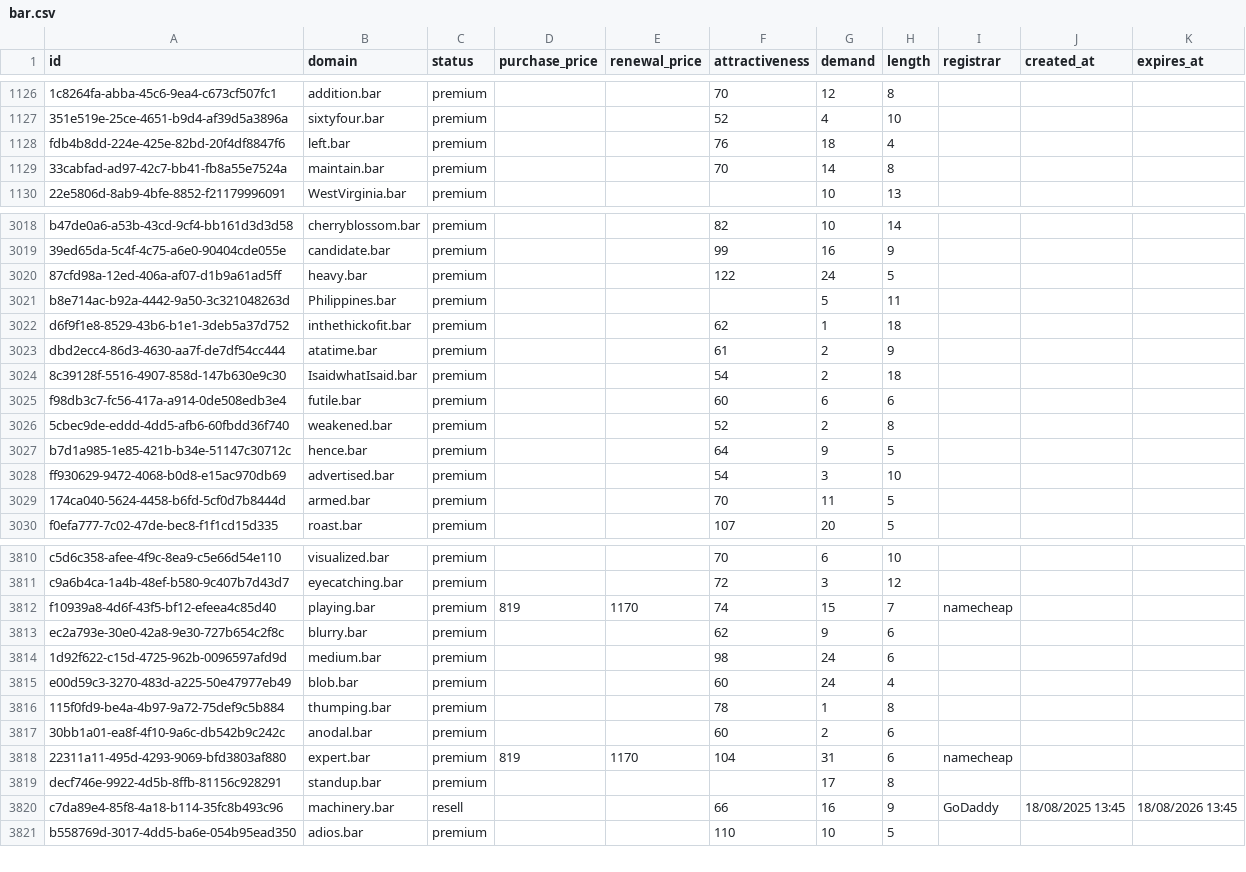
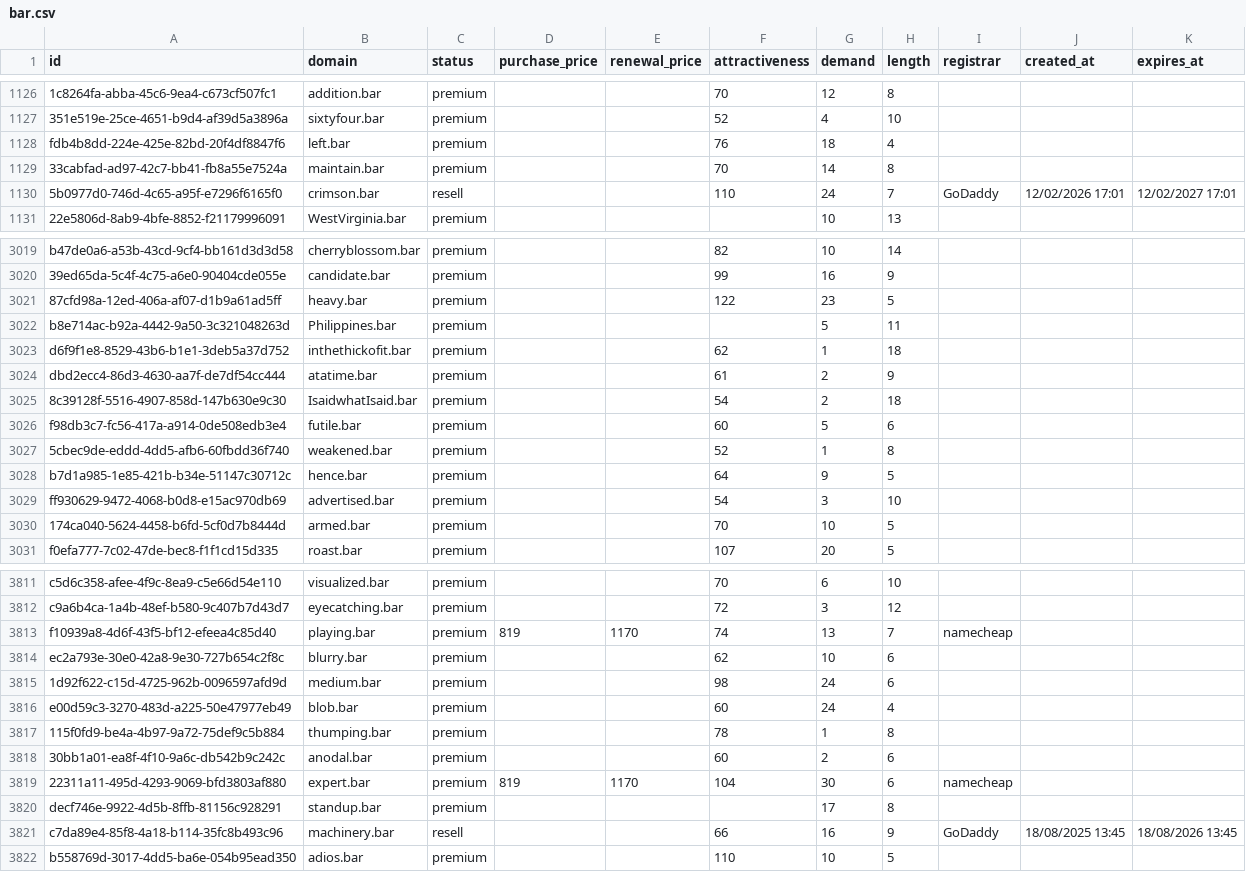
Before and after one commit to UniqueDomains/bar-oneword-domains, a CSV file: bar.csv, drawn as a sheet; only a part is shown, gaps mark what is left out; the diff covers the shown part only.

Commit message:
Domains update

```diff
--- a/bar.csv
+++ b/bar.csv
@@ -1129,2 +1129,3 @@ fdb4b8dd-224e-425e-82bd-20f4df8847f6,left.bar,premium,,,76,18,4,,,
 33cabfad-ad97-42c7-bb41-fb8a55e7524a,maintain.bar,premium,,,70,14,8,,,
+5b0977d0-746d-4c65-a95f-e7296f6165f0,crimson.bar,resell,,,110,24,7,GoDaddy,12/02/2026 17:01,12/02/2027 17:01
 22e5806d-8ab9-4bfe-8852-f21179996091,WestVirginia.bar,premium,,,,10,13,,,
@@ -3019,3 +3020,3 @@ b47de0a6-a53b-43cd-9cf4-bb161d3d3d58,cherryblossom.bar,premium,,,82,10,14,,,
 39ed65da-5c4f-4c75-a6e0-90404cde055e,candidate.bar,premium,,,99,16,9,,,
-87cfd98a-12ed-406a-af07-d1b9a61ad5ff,heavy.bar,premium,,,122,24,5,,,
+87cfd98a-12ed-406a-af07-d1b9a61ad5ff,heavy.bar,premium,,,122,23,5,,,
 b8e714ac-b92a-4442-9a50-3c321048263d,Philippines.bar,premium,,,,5,11,,,
@@ -3024,7 +3025,7 @@ dbd2ecc4-86d3-4630-aa7f-de7df54cc444,atatime.bar,premium,,,61,2,9,,,
 8c39128f-5516-4907-858d-147b630e9c30,IsaidwhatIsaid.bar,premium,,,54,2,18,,,
-f98db3c7-fc56-417a-a914-0de508edb3e4,futile.bar,premium,,,60,6,6,,,
-5cbec9de-eddd-4dd5-afb6-60fbdd36f740,weakened.bar,premium,,,52,2,8,,,
+f98db3c7-fc56-417a-a914-0de508edb3e4,futile.bar,premium,,,60,5,6,,,
+5cbec9de-eddd-4dd5-afb6-60fbdd36f740,weakened.bar,premium,,,52,1,8,,,
 b7d1a985-1e85-421b-b34e-51147c30712c,hence.bar,premium,,,64,9,5,,,
 ff930629-9472-4068-b0d8-e15ac970db69,advertised.bar,premium,,,54,3,10,,,
-174ca040-5624-4458-b6fd-5cf0d7b8444d,armed.bar,premium,,,70,11,5,,,
+174ca040-5624-4458-b6fd-5cf0d7b8444d,armed.bar,premium,,,70,10,5,,,
 f0efa777-7c02-47de-bec8-f1f1cd15d335,roast.bar,premium,,,107,20,5,,,
@@ -3811,4 +3812,4 @@ c5d6c358-afee-4f9c-8ea9-c5e66d54e110,visualized.bar,premium,,,70,6,10,,,
 c9a6b4ca-1a4b-48ef-b580-9c407b7d43d7,eyecatching.bar,premium,,,72,3,12,,,
-f10939a8-4d6f-43f5-bf12-efeea4c85d40,playing.bar,premium,819,1170,74,15,7,namecheap,,
-ec2a793e-30e0-42a8-9e30-727b654c2f8c,blurry.bar,premium,,,62,9,6,,,
+f10939a8-4d6f-43f5-bf12-efeea4c85d40,playing.bar,premium,819,1170,74,13,7,namecheap,,
+ec2a793e-30e0-42a8-9e30-727b654c2f8c,blurry.bar,premium,,,62,10,6,,,
 1d92f622-c15d-4725-962b-0096597afd9d,medium.bar,premium,,,98,24,6,,,
@@ -3817,3 +3818,3 @@ e00d59c3-3270-483d-a225-50e47977eb49,blob.bar,premium,,,60,24,4,,,
 30bb1a01-ea8f-4f10-9a6c-db542b9c242c,anodal.bar,premium,,,60,2,6,,,
-22311a11-495d-4293-9069-bfd3803af880,expert.bar,premium,819,1170,104,31,6,namecheap,,
+22311a11-495d-4293-9069-bfd3803af880,expert.bar,premium,819,1170,104,30,6,namecheap,,
 decf746e-9922-4d5b-8ffb-81156c928291,standup.bar,premium,,,,17,8,,,
```
Also changed, not shown: 152 edited cells elsewhere in this file, 4 other files.
